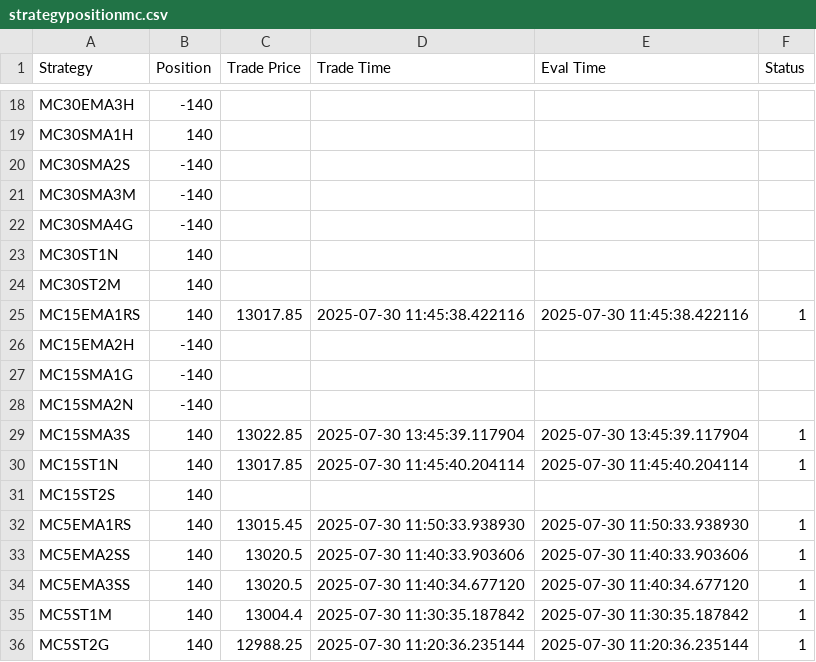
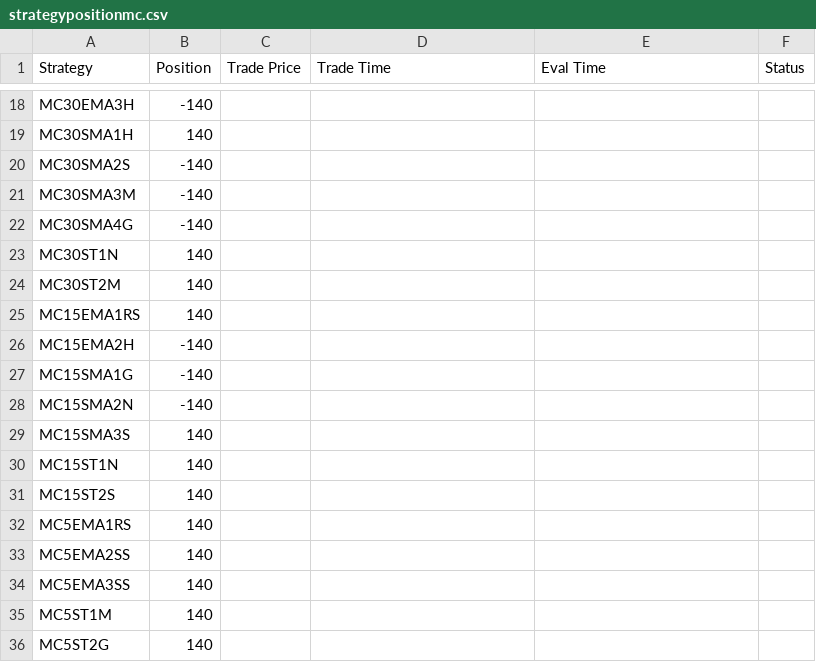
Before and after one commit to samirhuf/positions, a CSV file: strategypositionmc.csv, drawn as a sheet; only a part is shown, gaps mark what is left out.

Commit message:
upload csv

```diff
--- a/strategypositionmc.csv
+++ b/strategypositionmc.csv
@@ -24,3 +24,3 @@ MC30ST1N,140,,,,
 MC30ST2M,140,,,,
-MC15EMA1RS,140,13017.85,2025-07-30 11:45:38.422116,2025-07-30 11:45:38.422116,1
+MC15EMA1RS,140,,,,
 MC15EMA2H,-140,,,,
@@ -28,9 +28,9 @@ MC15SMA1G,-140,,,,
 MC15SMA2N,-140,,,,
-MC15SMA3S,140,13022.85,2025-07-30 13:45:39.117904,2025-07-30 13:45:39.117904,1
-MC15ST1N,140,13017.85,2025-07-30 11:45:40.204114,2025-07-30 11:45:40.204114,1
+MC15SMA3S,140,,,,
+MC15ST1N,140,,,,
 MC15ST2S,140,,,,
-MC5EMA1RS,140,13015.45,2025-07-30 11:50:33.938930,2025-07-30 11:50:33.938930,1
-MC5EMA2SS,140,13020.5,2025-07-30 11:40:33.903606,2025-07-30 11:40:33.903606,1
-MC5EMA3SS,140,13020.5,2025-07-30 11:40:34.677120,2025-07-30 11:40:34.677120,1
-MC5ST1M,140,13004.4,2025-07-30 11:30:35.187842,2025-07-30 11:30:35.187842,1
-MC5ST2G,140,12988.25,2025-07-30 11:20:36.235144,2025-07-30 11:20:36.235144,1
+MC5EMA1RS,140,,,,
+MC5EMA2SS,140,,,,
+MC5EMA3SS,140,,,,
+MC5ST1M,140,,,,
+MC5ST2G,140,,,,
```
